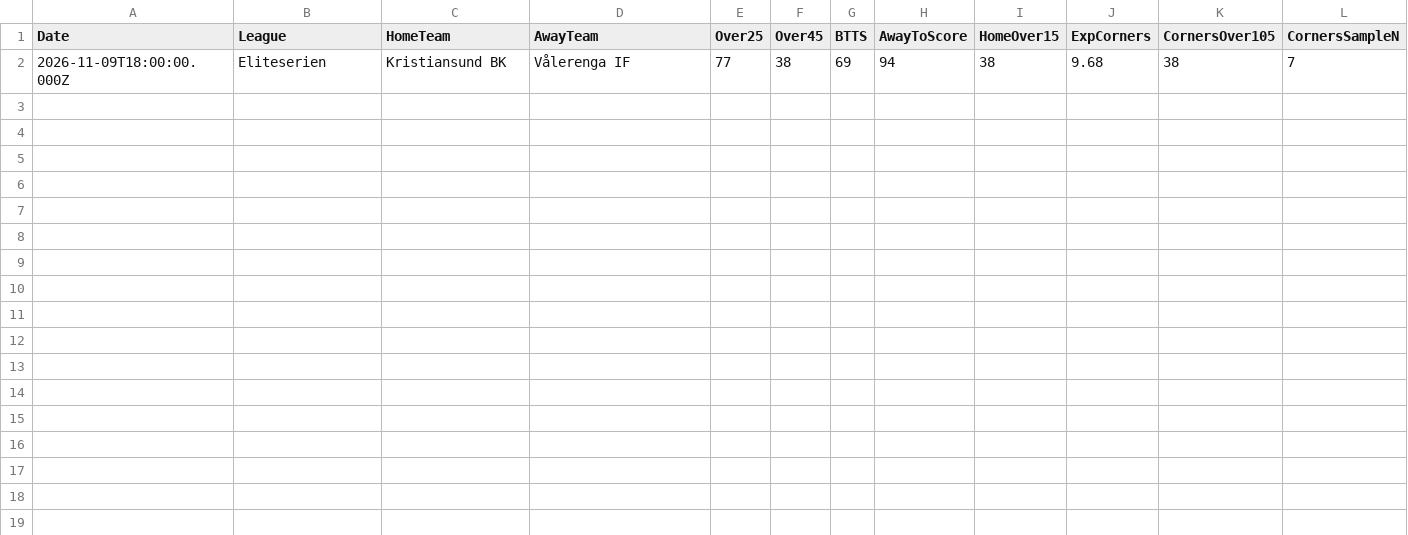
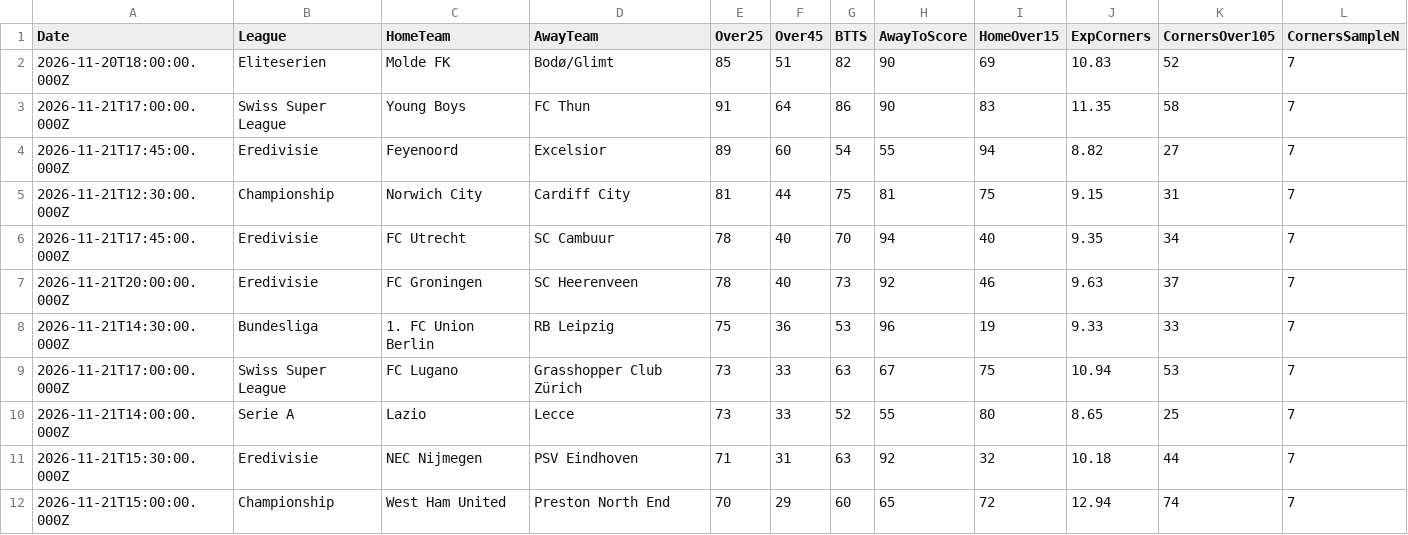
Before and after one commit to niibaboo/SportsIQ, a CSV file: docs/match-iq/scanners/over25/over25_predictions.csv, drawn as a sheet.

```diff
--- a/docs/match-iq/scanners/over25/over25_predictions.csv
+++ b/docs/match-iq/scanners/over25/over25_predictions.csv
@@ -1,2 +1,12 @@
 Date,League,HomeTeam,AwayTeam,Over25,Over45,BTTS,AwayToScore,HomeOver15,ExpCorners,CornersOver105,CornersSampleN
-2026-11-09T18:00:00.000Z,Eliteserien,Kristiansund BK,Vålerenga IF,77,38,69,94,38,9.68,38,7
+2026-11-20T18:00:00.000Z,Eliteserien,Molde FK,Bodø/Glimt,85,51,82,90,69,10.83,52,7
+2026-11-21T17:00:00.000Z,Swiss Super League,Young Boys,FC Thun,91,64,86,90,83,11.35,58,7
+2026-11-21T17:45:00.000Z,Eredivisie,Feyenoord,Excelsior,89,60,54,55,94,8.82,27,7
+2026-11-21T12:30:00.000Z,Championship,Norwich City,Cardiff City,81,44,75,81,75,9.15,31,7
+2026-11-21T17:45:00.000Z,Eredivisie,FC Utrecht,SC Cambuur,78,40,70,94,40,9.35,34,7
+2026-11-21T20:00:00.000Z,Eredivisie,FC Groningen,SC Heerenveen,78,40,73,92,46,9.63,37,7
+2026-11-21T14:30:00.000Z,Bundesliga,1. FC Union Berlin,RB Leipzig,75,36,53,96,19,9.33,33,7
+2026-11-21T17:00:00.000Z,Swiss Super League,FC Lugano,Grasshopper Club Zürich,73,33,63,67,75,10.94,53,7
+2026-11-21T14:00:00.000Z,Serie A,Lazio,Lecce,73,33,52,55,80,8.65,25,7
+2026-11-21T15:30:00.000Z,Eredivisie,NEC Nijmegen,PSV Eindhoven,71,31,63,92,32,10.18,44,7
+2026-11-21T15:00:00.000Z,Championship,West Ham United,Preston North End,70,29,60,65,72,12.94,74,7
```
Also changed, not shown: docs/match-iq/match_iq_predictions.csv, docs/match-iq/scanners/away_to_score/away_to_score_predictions.csv, 34 other files.
